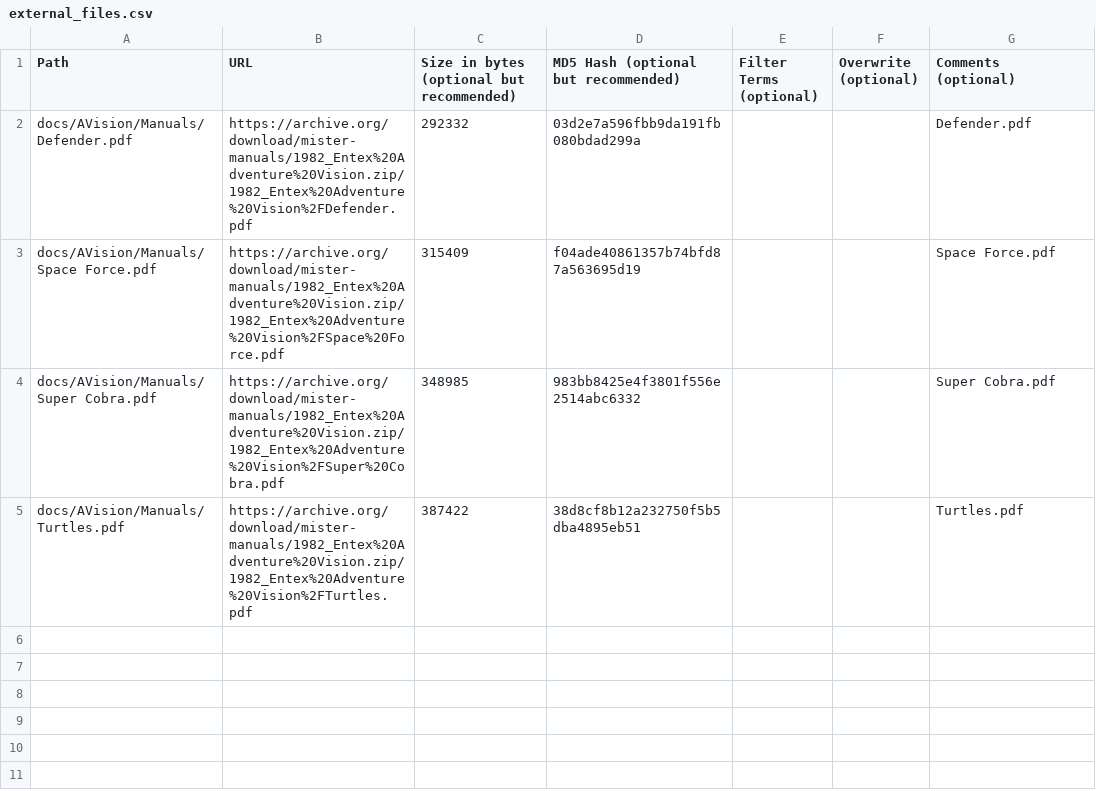
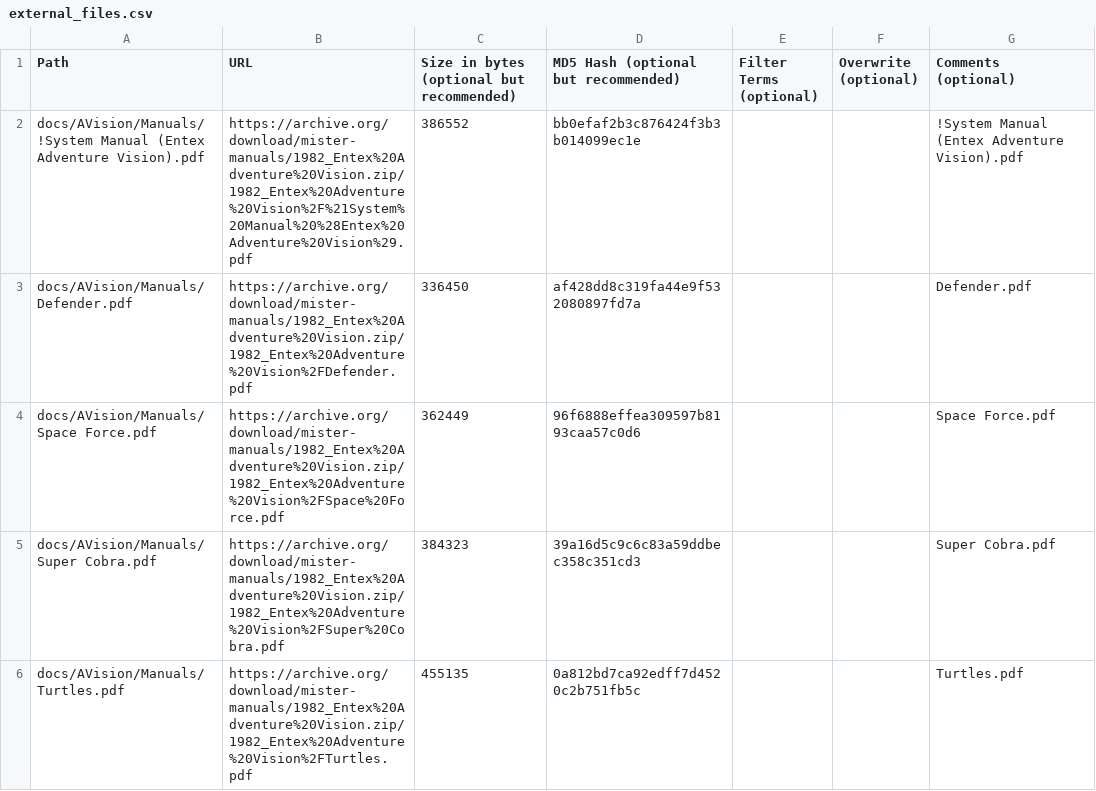
Before and after one commit to ajgowans/manualsdb-avision, a CSV file: external_files.csv, drawn as a sheet.

Commit message:
Update external_files.csv

```diff
--- a/external_files.csv
+++ b/external_files.csv
@@ -1,5 +1,6 @@
 Path,URL,Size in bytes (optional but recommended),MD5 Hash (optional but recommended),Filter Terms (optional),Overwrite (optional),Comments (optional)
-docs/AVision/Manuals/Defender.pdf,https://archive.org/download/mister-manuals/1982_Entex%20Adventure%20Vision.zip/1982_Entex%20Adventure%20Vision%2FDefender.pdf,292332,03d2e7a596fbb9da191fb080bdad299a,,,Defender.pdf
-docs/AVision/Manuals/Space Force.pdf,https://archive.org/download/mister-manuals/1982_Entex%20Adventure%20Vision.zip/1982_Entex%20Adventure%20Vision%2FSpace%20Force.pdf,315409,f04ade40861357b74bfd87a563695d19,,,Space Force.pdf
-docs/AVision/Manuals/Super Cobra.pdf,https://archive.org/download/mister-manuals/1982_Entex%20Adventure%20Vision.zip/1982_Entex%20Adventure%20Vision%2FSuper%20Cobra.pdf,348985,983bb8425e4f3801f556e2514abc6332,,,Super Cobra.pdf
-docs/AVision/Manuals/Turtles.pdf,https://archive.org/download/mister-manuals/1982_Entex%20Adventure%20Vision.zip/1982_Entex%20Adventure%20Vision%2FTurtles.pdf,387422,38d8cf8b12a232750f5b5dba4895eb51,,,Turtles.pdf
+docs/AVision/Manuals/!System Manual (Entex Adventure Vision).pdf,https://archive.org/download/mister-manuals/1982_Entex%20Adventure%20Vision.zip/1982_Entex%20Adventure%20Vision%2F%21System%20Manual%20%28Entex%20Adventure%20Vision%29.pdf,386552,bb0efaf2b3c876424f3b3b014099ec1e,,,!System Manual (Entex Adventure Vision).pdf
+docs/AVision/Manuals/Defender.pdf,https://archive.org/download/mister-manuals/1982_Entex%20Adventure%20Vision.zip/1982_Entex%20Adventure%20Vision%2FDefender.pdf,336450,af428dd8c319fa44e9f532080897fd7a,,,Defender.pdf
+docs/AVision/Manuals/Space Force.pdf,https://archive.org/download/mister-manuals/1982_Entex%20Adventure%20Vision.zip/1982_Entex%20Adventure%20Vision%2FSpace%20Force.pdf,362449,96f6888effea309597b8193caa57c0d6,,,Space Force.pdf
+docs/AVision/Manuals/Super Cobra.pdf,https://archive.org/download/mister-manuals/1982_Entex%20Adventure%20Vision.zip/1982_Entex%20Adventure%20Vision%2FSuper%20Cobra.pdf,384323,39a16d5c9c6c83a59ddbec358c351cd3,,,Super Cobra.pdf
+docs/AVision/Manuals/Turtles.pdf,https://archive.org/download/mister-manuals/1982_Entex%20Adventure%20Vision.zip/1982_Entex%20Adventure%20Vision%2FTurtles.pdf,455135,0a812bd7ca92edff7d4520c2b751fb5c,,,Turtles.pdf
```
